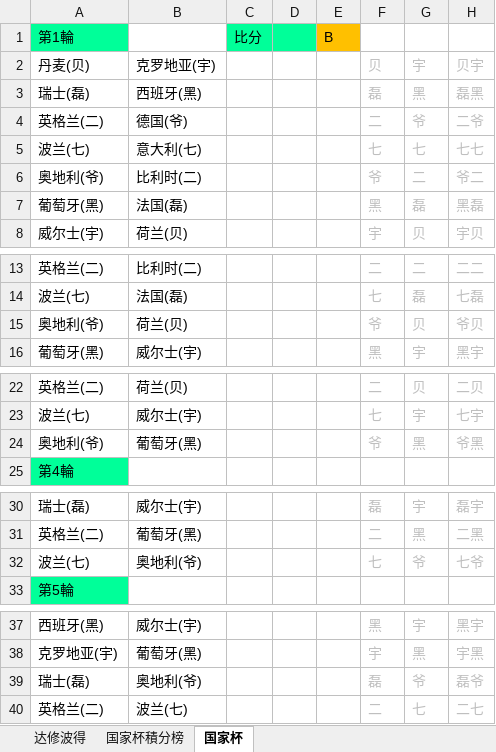
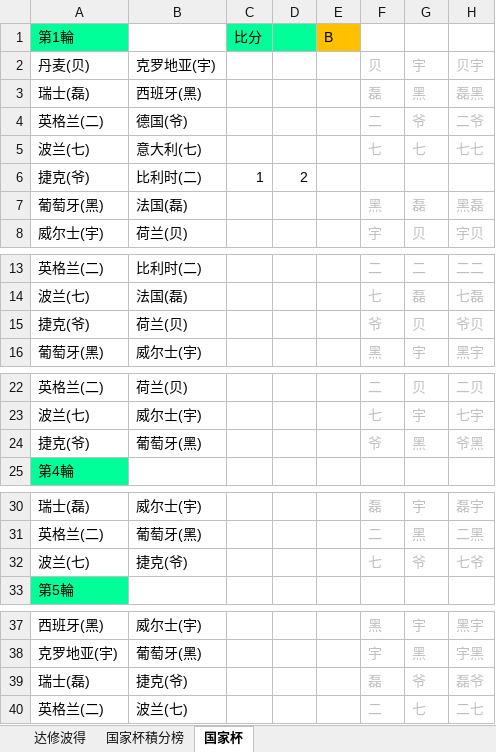
Before and after one commit to yarksee/ISCPrimierLeague, an Excel workbook: 国家联赛杯.xlsm, sheet 国家杯, drawn as a sheet; only a part is shown, gaps mark what is left out; values as stored, in another font and other column widths than the file's, no borders; removed rows and columns are numbered as before the commit, all else as after; the diff covers the shown part only; the diff names each change by its address in the sheet, - before the commit and + after, or states it on an @@ line.

```diff
--- a/国家联赛杯.xlsm (sheet 国家杯)
+++ b/国家联赛杯.xlsm (sheet 国家杯)
-row 6: 奥地利(爷) | 比利时(二) |  |  |  | 爷 | 二 | 爷二
+row 6: 捷克(爷) | 比利时(二) | 1 | 2
-A15 (第1輪): 奥地利(爷)
+A15 (第1輪): 捷克(爷)
-A24 (第1輪): 奥地利(爷)
+A24 (第1輪): 捷克(爷)
-B32: 奥地利(爷)
+B32: 捷克(爷)
-B39: 奥地利(爷)
+B39: 捷克(爷)
```
Also changed, not shown: 21 edited cells elsewhere in this sheet, sheet 国家杯積分榜, sheet 达修波得, 联赛排名47.xlsm, 音超福布斯.xlsx.
